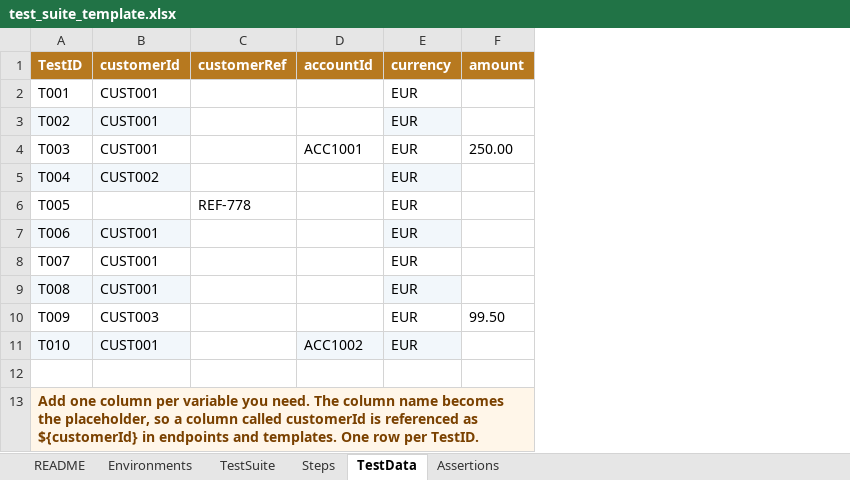
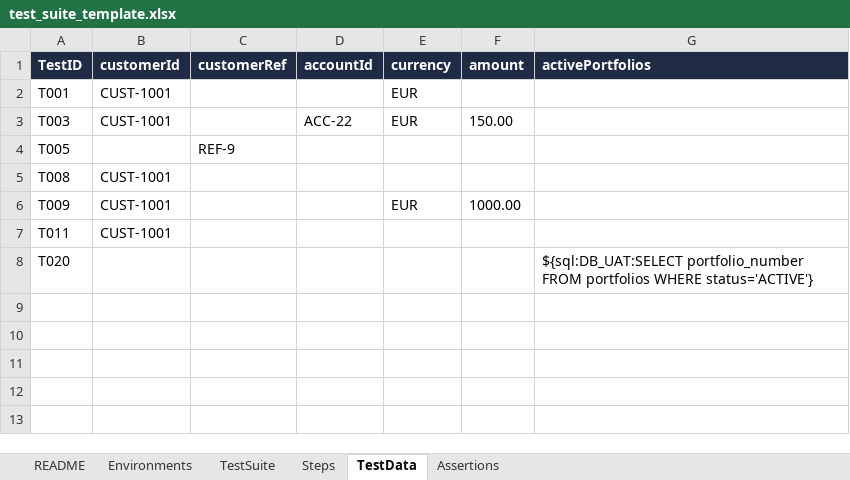
Before and after one commit to arunrg17/myspace, an Excel workbook: test_suite_template.xlsx, sheet TestData, drawn as a sheet; values as stored, in another font and other column widths than the file's, no borders; removed rows and columns are numbered as before the commit, all else as after; the diff names each change by its address in the sheet, - before the commit and + after, or states it on an @@ line.

```diff
--- a/test_suite_template.xlsx (sheet TestData)
+++ b/test_suite_template.xlsx (sheet TestData)
+column G (activePortfolios), row 8: ${sql:DB_UAT:SELECT portfolio_number FROM portfolios WHERE status='ACTIVE'}
-A1:F1 fill: #B7791F
+A1:F1 fill: #1F2A44
-B2 (customerId): CUST001
+B2 (customerId): CUST-1001
-row 3: T002 | CUST001 |  |  | EUR
-B3 (customerId): CUST001
+B3 (customerId): CUST-1001
-D3 (accountId): ACC1001
+D3 (accountId): ACC-22
-F3 (amount): 250.00
+F3 (amount): 150.00
-row 5: T004 | CUST002 |  |  | EUR
-C4 (customerRef): REF-778
+C4 (customerRef): REF-9
-E4 (currency): EUR
+E4 (currency): (empty)
-row 7: T006 | CUST001 |  |  | EUR
-row 8: T007 | CUST001 |  |  | EUR
-A5:B5 fill: #F2F7FB
+A5:B5 fill: none
-B5 (customerId): CUST001
+B5 (customerId): CUST-1001
-E5 (currency): EUR
+E5 (currency): (empty)
-E5 fill: #F2F7FB
+E5 fill: none
-B6 (customerId): CUST003
+B6 (customerId): CUST-1001
-F6 (amount): 99.50
+F6 (amount): 1000.00
-row 11: T010 | CUST001 |  | ACC1002 | EUR
-row 7: (empty)
+row 7: T011 | CUST-1001
-A8 (TestID): Add one column per variable you need. The column name becomes the placeholder, so a column called customerId is referenced as ${customerId} in endpoints and templates. One row per TestID.
+A8 (TestID): T020
@@ A8 fill: #FFF6E9 → none, bold: on → off, text colour: #7A4100 → black @@
-A13:F13 merged
```
Also changed, not shown: sheet README, sheet Steps, sheet Assertions, sheet Environments, sheet TestSuite.
